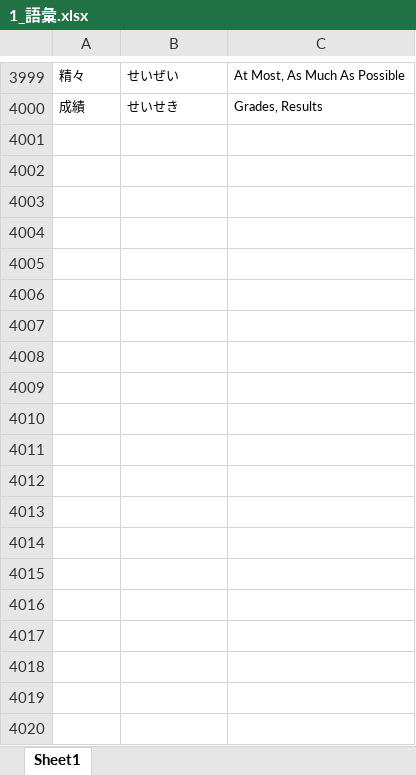
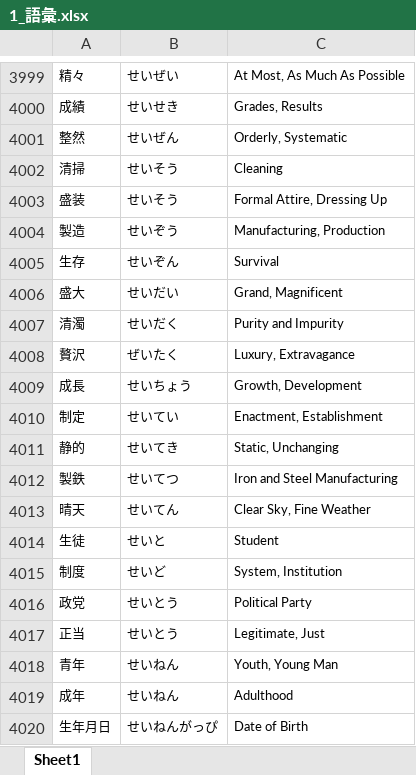
Before and after one commit to Mineshafter61/Freshmore, an Excel workbook: 日本語/1_語彙.xlsx, sheet Sheet1, drawn as a sheet; only a part is shown, gaps mark what is left out; values as stored, in another font and other column widths than the file's, no borders; the diff covers the shown part only; the diff names each change by its address in the sheet, - before the commit and + after, or states it on an @@ line.

```diff
--- a/日本語/1_語彙.xlsx (sheet Sheet1)
+++ b/日本語/1_語彙.xlsx (sheet Sheet1)
+row 4001: 整然 | せいぜん | Orderly, Systematic
+row 4002: 清掃 | せいそう | Cleaning
+row 4003: 盛装 | せいそう | Formal Attire, Dressing Up
+row 4004: 製造 | せいぞう | Manufacturing, Production
+row 4005: 生存 | せいぞん | Survival
+row 4006: 盛大 | せいだい | Grand, Magnificent
+row 4007: 清濁 | せいだく | Purity and Impurity
+row 4008: 贅沢 | ぜいたく | Luxury, Extravagance
+row 4009: 成長 | せいちょう | Growth, Development
+row 4010: 制定 | せいてい | Enactment, Establishment
+row 4011: 静的 | せいてき | Static, Unchanging
+row 4012: 製鉄 | せいてつ | Iron and Steel Manufacturing
+row 4013: 晴天 | せいてん | Clear Sky, Fine Weather
+row 4014: 生徒 | せいと | Student
+row 4015: 制度 | せいど | System, Institution
+row 4016: 政党 | せいとう | Political Party
+row 4017: 正当 | せいとう | Legitimate, Just
+row 4018: 青年 | せいねん | Youth, Young Man
+row 4019: 成年 | せいねん | Adulthood
+row 4020: 生年月日 | せいねんがっぴ | Date of Birth
```
Also changed, not shown: 380 added rows elsewhere in this sheet, 11 other files.
